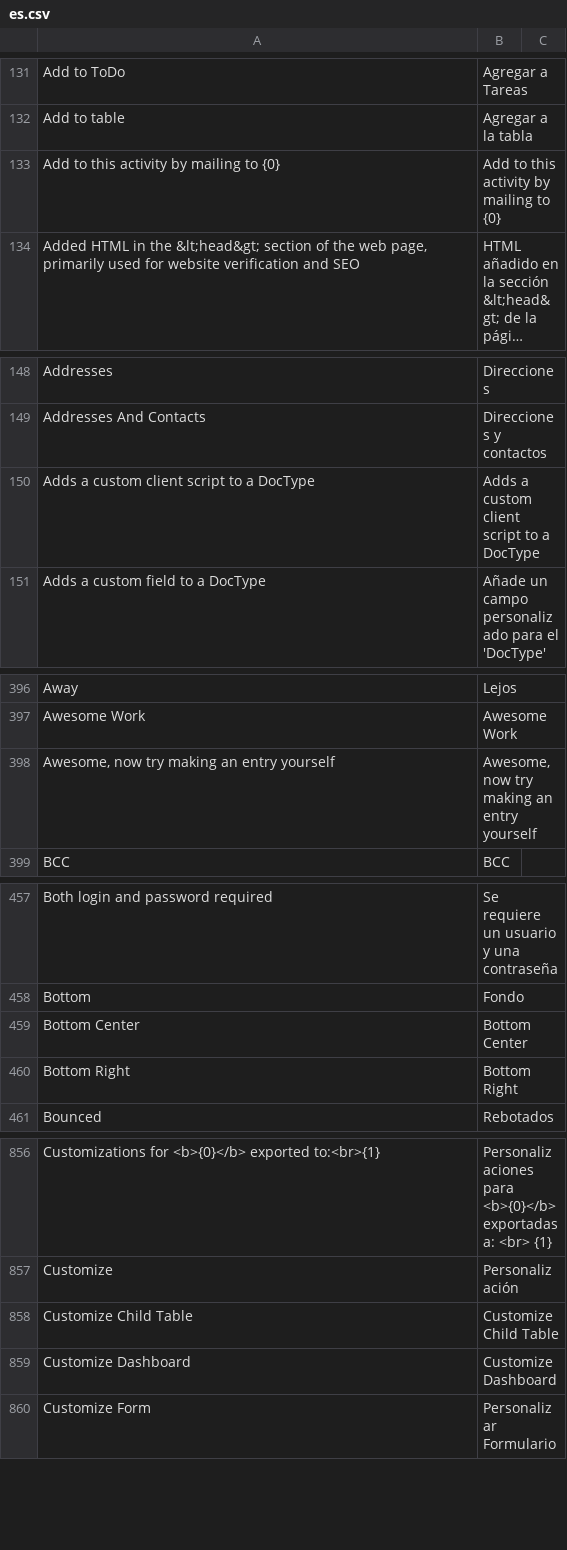
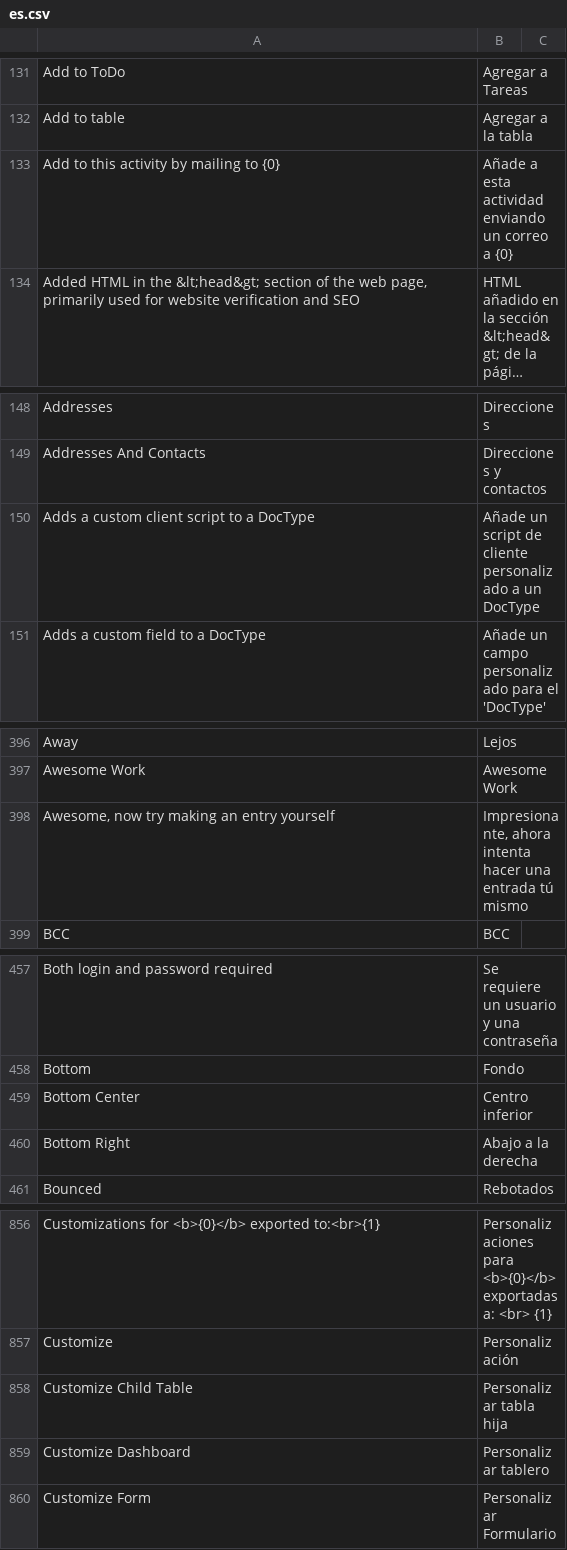
Before and after one commit to fproldan/frappe, a CSV file: frappe/translations/es.csv, drawn as a sheet; only a part is shown, gaps mark what is left out; long unchanged cells end in …; the diff covers the shown part only; the diff names each change by its address in the sheet, - before the commit and + after, or states it on an @@ line.

```diff
--- a/frappe/translations/es.csv
+++ b/frappe/translations/es.csv
-B133: Add to this activity by mailing to {0}
+B133: Añade a esta actividad enviando un correo a {0}
-B150: Adds a custom client script to a DocType
+B150: Añade un script de cliente personalizado a un DocType
-B398: Awesome, now try making an entry yourself
+B398: Impresionante, ahora intenta hacer una entrada tú mismo
-B459: Bottom Center
+B459: Centro inferior
-B460: Bottom Right
+B460: Abajo a la derecha
-B858: Customize Child Table
+B858: Personalizar tabla hija
-B859: Customize Dashboard
+B859: Personalizar tablero
```
Also changed, not shown: 3 added rows and 13 edited cells elsewhere in this file, 2 other files.
